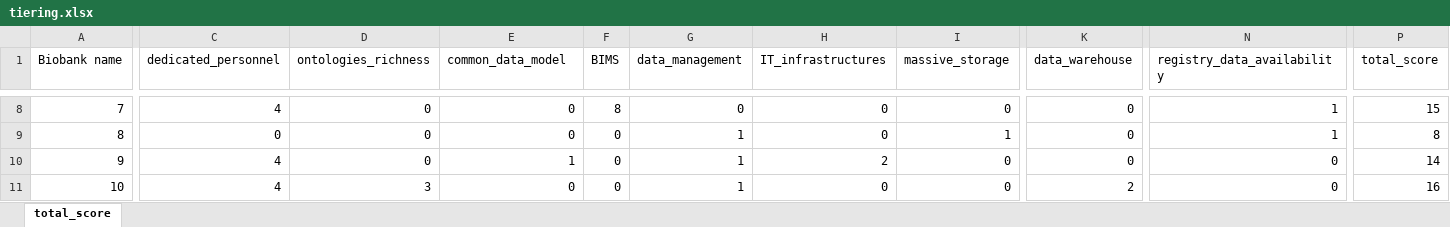
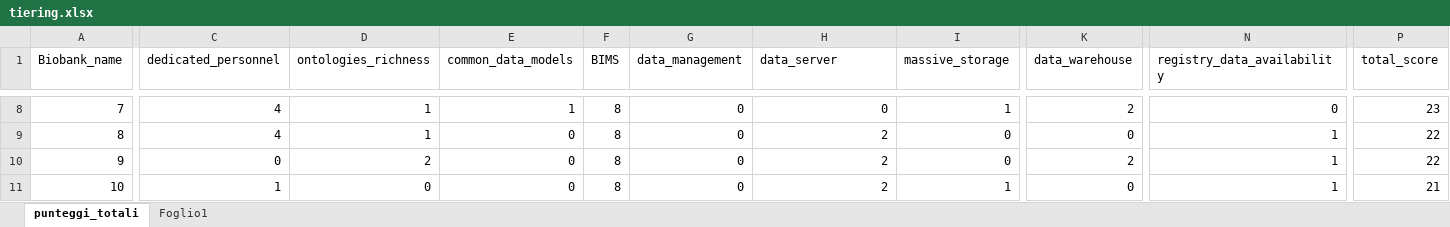
Before and after one commit to bbdataeng/BB4FAIR, an Excel workbook: survey_shiny/bb4FAIR_app/tiering.xlsx, sheet punteggi_totali, drawn as a sheet; only a part is shown, gaps mark what is left out; values as stored, in another font and other column widths than the file's, no borders; the diff covers the shown part only; the diff names each change by its address in the sheet, - before the commit and + after, or states it on an @@ line.

```diff
--- a/survey_shiny/bb4FAIR_app/tiering.xlsx (sheet punteggi_totali)
+++ b/survey_shiny/bb4FAIR_app/tiering.xlsx (sheet punteggi_totali)
-sheet tab: total_score
+sheet tab: punteggi_totali
+sheet tab: Foglio1
-A1: Biobank name
+A1: Biobank_name
-E1: common_data_model
+E1: common_data_models
-H1: IT_infrastructures
+H1: data_server
-D8:D9 (ontologies_richness): 0
+D8:D9 (ontologies_richness): 1
-E8 (common_data_models): 0
+E8 (common_data_models): 1
-I8 (massive_storage): 0
+I8 (massive_storage): 1
-K8 (data_warehouse): 0
+K8 (data_warehouse): 2
-N8 (registry_data_availability): 1
+N8 (registry_data_availability): 0
-P8 (total_score): 15
+P8 (total_score): 23
-C9 (dedicated_personnel): 0
+C9 (dedicated_personnel): 4
-F9:F11 (BIMS): 0
+F9:F11 (BIMS): 8
-G9:G11 (data_management): 1
+G9:G11 (data_management): 0
-H9 (data_server): 0
+H9 (data_server): 2
-I9 (massive_storage): 1
+I9 (massive_storage): 0
-P9 (total_score): 8
+P9 (total_score): 22
-C10 (dedicated_personnel): 4
+C10 (dedicated_personnel): 0
-D10 (ontologies_richness): 0
+D10 (ontologies_richness): 2
-E10 (common_data_models): 1
+E10 (common_data_models): 0
-K10 (data_warehouse): 0
+K10 (data_warehouse): 2
-N10:N11 (registry_data_availability): 0
+N10:N11 (registry_data_availability): 1
-P10 (total_score): 14
+P10 (total_score): 22
-C11 (dedicated_personnel): 4
+C11 (dedicated_personnel): 1
-D11 (ontologies_richness): 3
+D11 (ontologies_richness): 0
-H11 (data_server): 0
+H11 (data_server): 2
-I11 (massive_storage): 0
+I11 (massive_storage): 1
-K11 (data_warehouse): 2
+K11 (data_warehouse): 0
-P11 (total_score): 16
+P11 (total_score): 21
```
Also changed, not shown: 238 edited cells elsewhere in this sheet, 1 other file.
